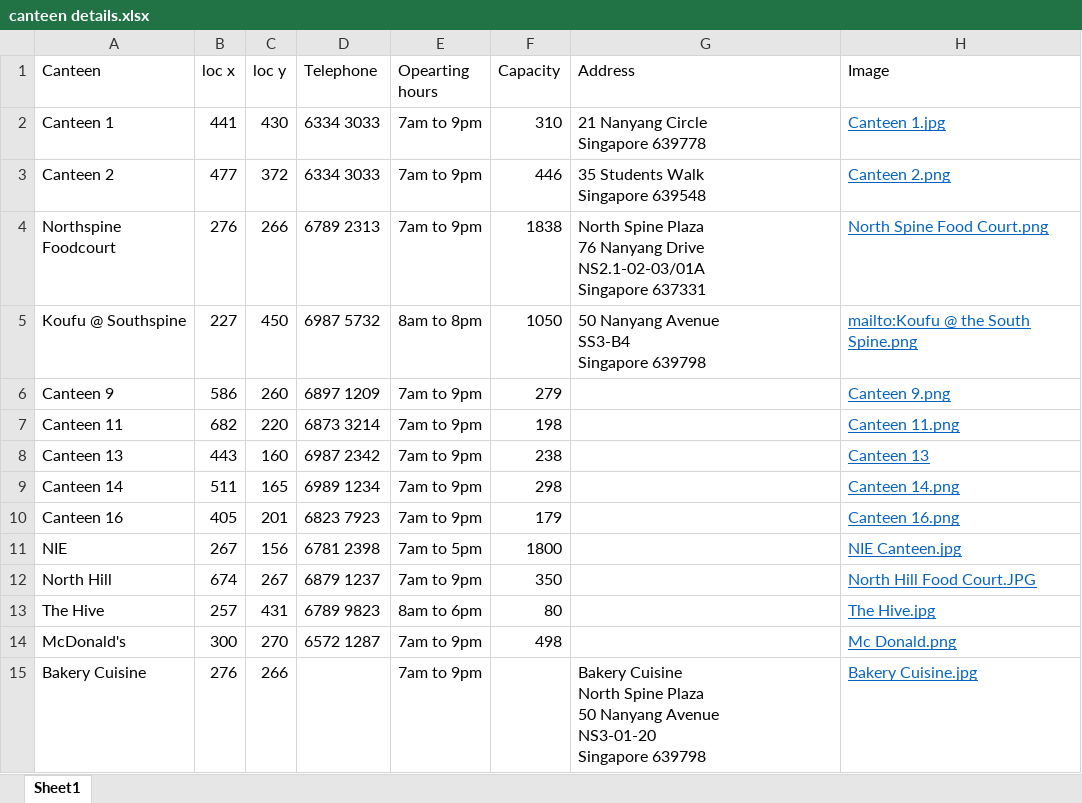
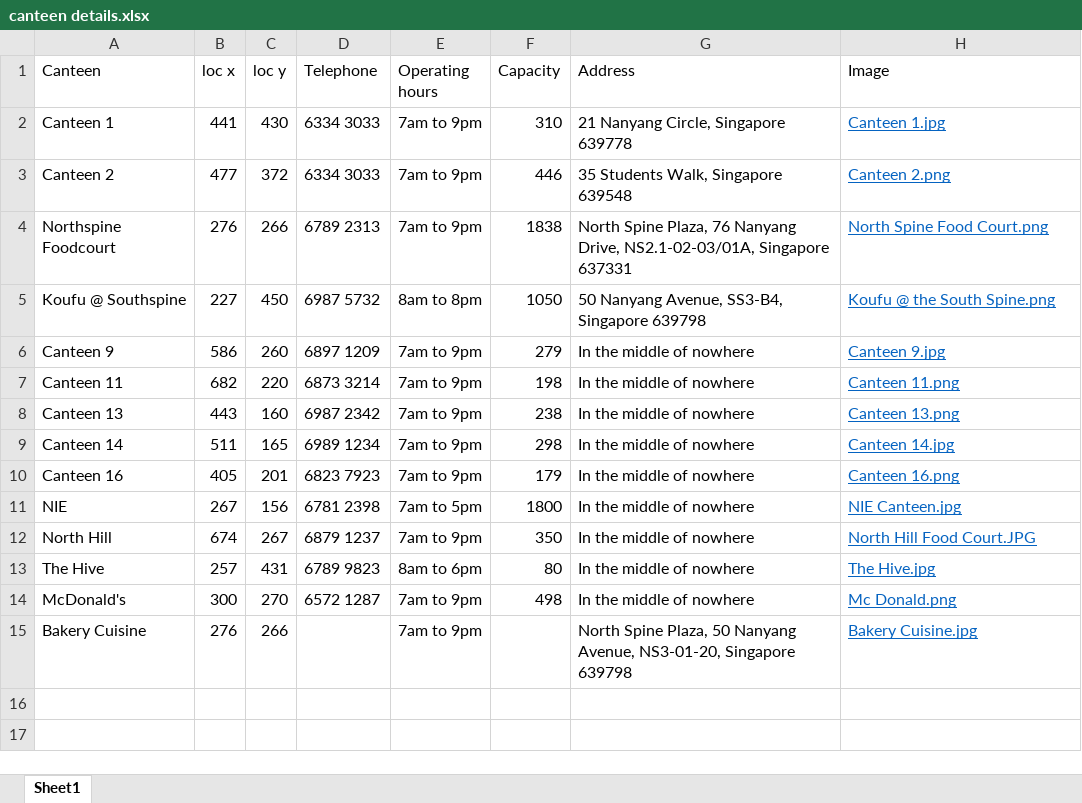
Before and after one commit to cuongquangnam/MiniProjectCZ1003, an Excel workbook: canteen details.xlsx, sheet Sheet1, drawn as a sheet; values as stored, in another font and other column widths than the file's, no borders; charts and pictures not drawn; ↵ is a line break in a cell; the diff names each change by its address in the sheet, - before the commit and + after, or states it on an @@ line.

```diff
--- a/canteen details.xlsx (sheet Sheet1)
+++ b/canteen details.xlsx (sheet Sheet1)
-E1: Opearting hours
+E1: Operating hours
-G2 (Address): 21 Nanyang Circle ↵ Singapore 639778
+G2 (Address): 21 Nanyang Circle, Singapore 639778
-G3 (Address): 35 Students Walk ↵ Singapore 639548
+G3 (Address): 35 Students Walk, Singapore 639548
-G4 (Address): North Spine Plaza ↵ 76 Nanyang Drive ↵ NS2.1-02-03/01A ↵ Singapore 637331
+G4 (Address): North Spine Plaza, 76 Nanyang Drive, NS2.1-02-03/01A, Singapore 637331
-G5 (Address): 50 Nanyang Avenue ↵ SS3-B4 ↵ Singapore 639798
+G5 (Address): 50 Nanyang Avenue, SS3-B4, Singapore 639798
-H5 (Image): mailto:Koufu @ the South Spine.png
+H5 (Image): Koufu @ the South Spine.png
-G6:G14 (Address): (empty)
+G6:G14 (Address): In the middle of nowhere
-H6 (Image): Canteen 9.png
+H6 (Image): Canteen 9.jpg
-H8 (Image): Canteen 13
+H8 (Image): Canteen 13.png
-H9 (Image): Canteen 14.png
+H9 (Image): Canteen 14.jpg
-G15 (Address): Bakery Cuisine ↵ North Spine Plaza ↵ 50 Nanyang Avenue ↵ NS3-01-20 ↵ Singapore 639798
+G15 (Address): North Spine Plaza, 50 Nanyang Avenue, NS3-01-20, Singapore 639798
```
Also changed, not shown: charts or pictures, Canteen_db.xlsx, 2 other files.
